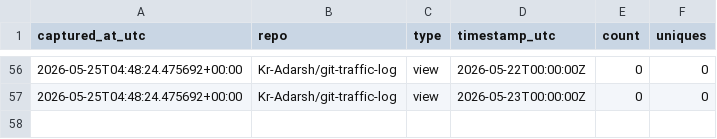
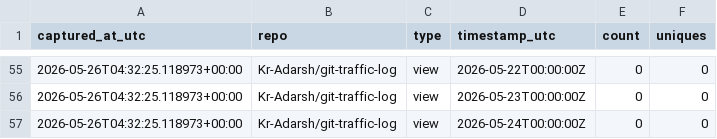
Before and after one commit to Kr-Adarsh/git-traffic-log, a CSV file: traffic/traffic_log.csv, drawn as a sheet; only a part is shown, gaps mark what is left out; the diff covers the shown part only.

```diff
--- a/traffic/traffic_log.csv
+++ b/traffic/traffic_log.csv
@@ -56,2 +55,3 @@ captured_at_utc,repo,type,timestamp_utc,count,uniques
-2026-05-25T04:48:24.475692+00:00,Kr-Adarsh/git-traffic-log,view,2026-05-22T00:00:00Z,0,0
-2026-05-25T04:48:24.475692+00:00,Kr-Adarsh/git-traffic-log,view,2026-05-23T00:00:00Z,0,0
+2026-05-26T04:32:25.118973+00:00,Kr-Adarsh/git-traffic-log,view,2026-05-22T00:00:00Z,0,0
+2026-05-26T04:32:25.118973+00:00,Kr-Adarsh/git-traffic-log,view,2026-05-23T00:00:00Z,0,0
+2026-05-26T04:32:25.118973+00:00,Kr-Adarsh/git-traffic-log,view,2026-05-24T00:00:00Z,0,0
```
Also changed, not shown: 3 added rows, 4 removed rows and 50 edited cells elsewhere in this file.
